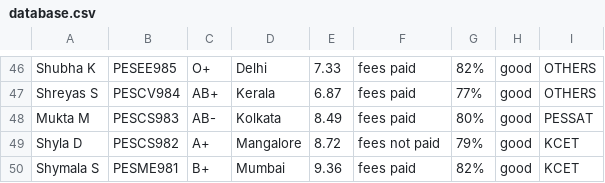
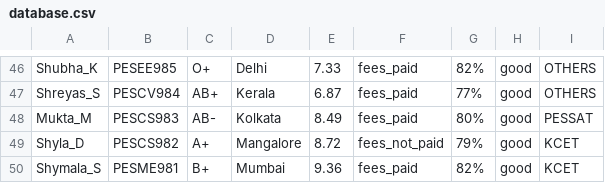
Before and after one commit to Gagan163264/Search-Engine, a CSV file: source/database.csv, drawn as a sheet; only a part is shown, gaps mark what is left out; the diff covers the shown part only; the diff names each change by its address in the sheet, - before the commit and + after, or states it on an @@ line.

```diff
--- a/source/database.csv
+++ b/source/database.csv
-A46: Shubha K
+A46: Shubha_K
-F46:F48: fees paid
+F46:F48: fees_paid
-A47: Shreyas S
+A47: Shreyas_S
-A48: Mukta M
+A48: Mukta_M
-A49: Shyla D
+A49: Shyla_D
-F49: fees not paid
+F49: fees_not_paid
-A50: Shymala S
+A50: Shymala_S
-F50: fees paid
+F50: fees_paid
```
Also changed, not shown: 90 edited cells elsewhere in this file, 5 other files.
